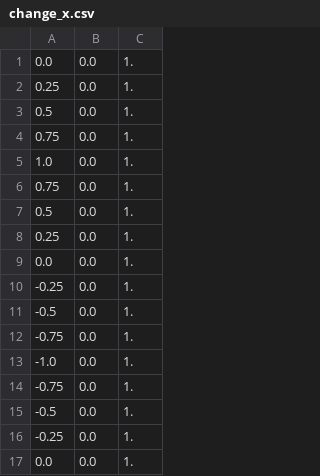
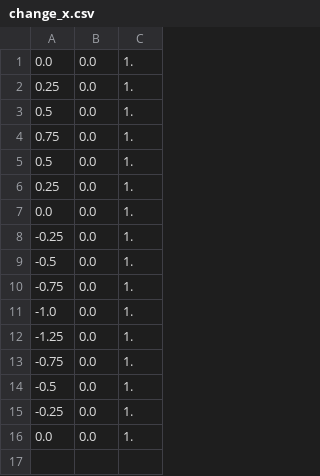
Before and after one commit to phanfeld/uav_trajectories, a CSV file: attack_trajectories/change_x.csv, drawn as a sheet.

Commit message:
added new trajectories for attack

```diff
--- a/attack_trajectories/change_x.csv
+++ b/attack_trajectories/change_x.csv
@@ -4,4 +4,2 @@
 0.75, 0.0, 1.
-1.0, 0.0, 1.
-0.75, 0.0, 1.
 0.5, 0.0, 1.
@@ -13,2 +11,3 @@
 -1.0, 0.0, 1.
+-1.25, 0.0, 1.
 -0.75, 0.0, 1.
```
Also changed, not shown: 4 other files.
